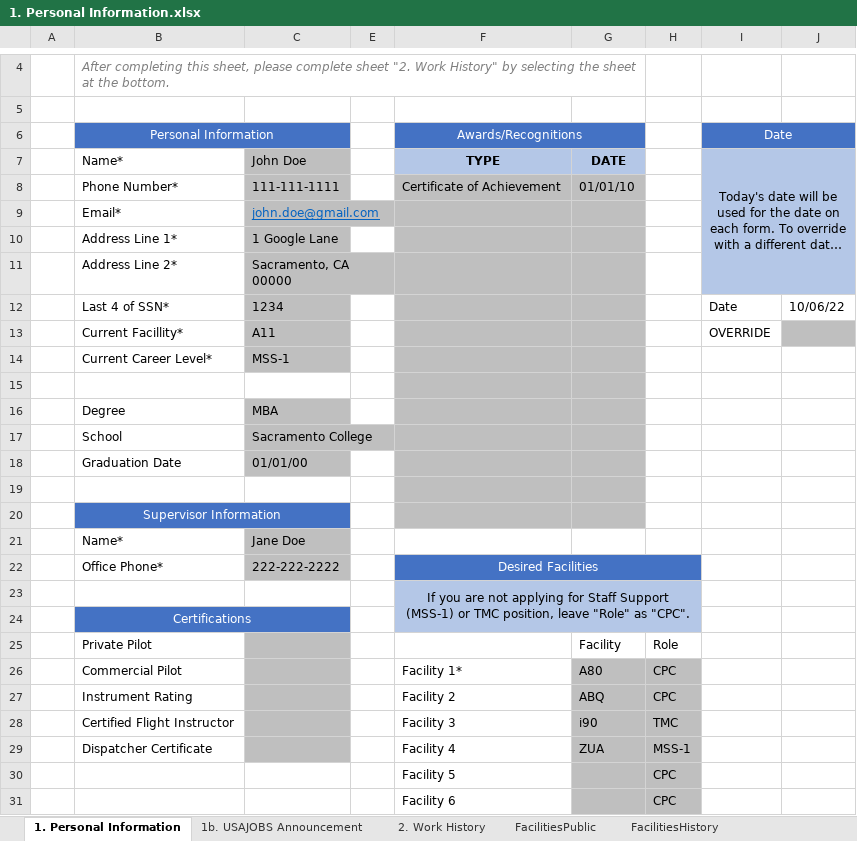
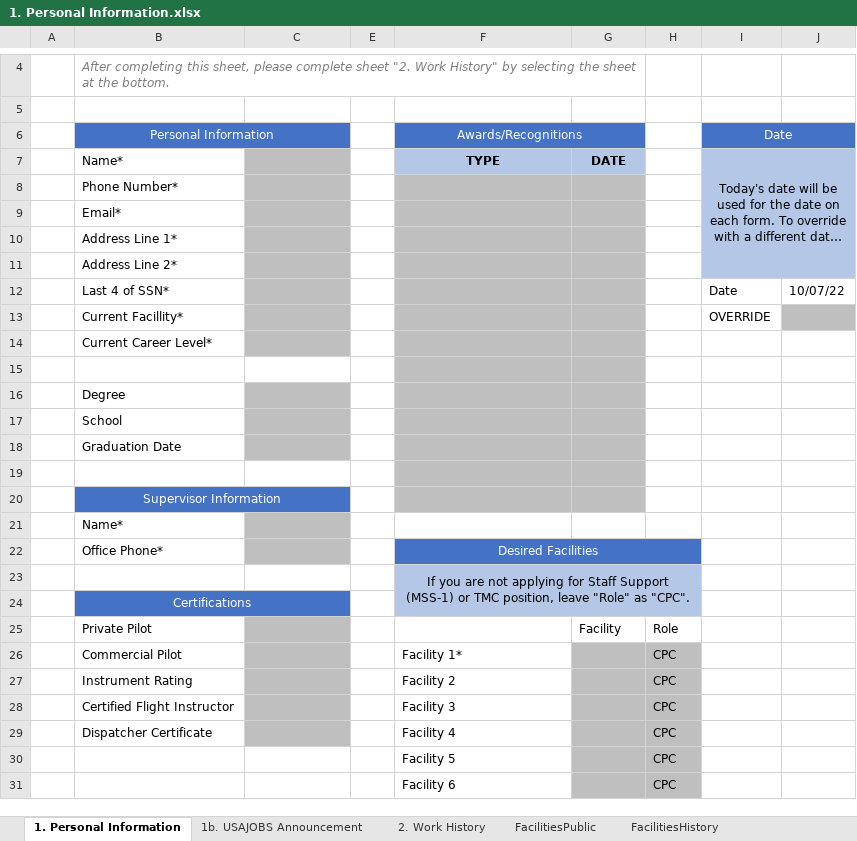
Before and after one commit to southwest416/ERR-Generator, an Excel workbook: 1. Personal Information.xlsx, sheet 1. Personal Information, drawn as a sheet; only a part is shown, gaps mark what is left out; long unchanged cells end in …; values as stored, in another font and other column widths than the file's, no borders; charts and pictures not drawn; removed rows and columns are numbered as before the commit, all else as after; the diff names each change by its address in the sheet, - before the commit and + after, or states it on an @@ line.

```diff
--- a/1. Personal Information.xlsx (sheet 1. Personal Information)
+++ b/1. Personal Information.xlsx (sheet 1. Personal Information)
-C7: John Doe
+C7: (empty)
-row 8:  | Phone Number* | 111-111-1111 |  | Certificate of Achievement | 01/01/10
-row 9:  | Email* | john.doe@gmail.com
-row 10:  | Address Line 1* | 1 Google Lane
-row 11:  | Address Line 2* | Sacramento, CA 00000
+row 8:  | Phone Number*
+row 9:  | Email*
+row 10:  | Address Line 1*
+row 11:  | Address Line 2*
-C12: 1234
+C12: (empty)
-J12: 10/06/22
+J12: 10/07/22
-C13: A11
+C13: (empty)
-C14: MSS-1
+C14: (empty)
-C16: MBA
+C16: (empty)
-C17: Sacramento College
+C17: (empty)
-C18: 01/01/00
+C18: (empty)
-C21: Jane Doe
+C21: (empty)
-C22: 222-222-2222
+C22: (empty)
-G26: A80
+G26: (empty)
-G27: ABQ
+G27: (empty)
-G28: i90
+G28: (empty)
-H28: TMC
+H28: CPC
-G29: ZUA
+G29: (empty)
-H29: MSS-1
+H29: CPC
```
Also changed, not shown: sheet 2. Work History, sheet 1b. USAJOBS Announcement, other sheet tabs, formulas that keep their value, hidden cells, 1 other file.
